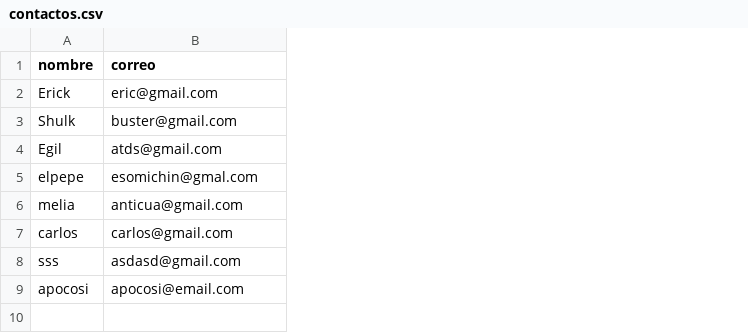
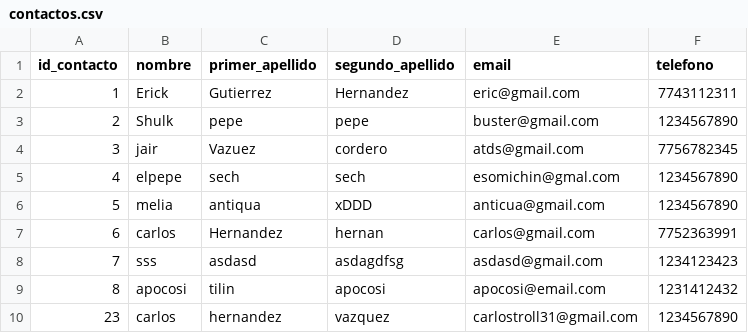
Before and after one commit to Carlos-VQZ/api_rest_contactos, a CSV file: contactos.csv, drawn as a sheet; addresses are those after the commit; the diff names each change by its address in the sheet, - before the commit and + after, or states it on an @@ line.

Commit message:
Metodo GET para buscar por nombre

```diff
--- a/contactos.csv
+++ b/contactos.csv
+column A (id_contacto), rows 2-9: 1 | 2 | 3 | 4 | 5 | 6 | 7 | 8
+column C (primer_apellido), rows 2-9: Gutierrez | pepe | Vazuez | sech | antiqua | Hernandez | asdasd | tilin
+column D (segundo_apellido), rows 2-9: Hernandez | pepe | cordero | sech | xDDD | hernan | asdagdfsg | apocosi
+column F (telefono), rows 2-9: 7743112311 | 1234567890 | 7756782345 | 1234567890 | 1234567890 | 7752363991 | 1234123423 | 1231412432
-E1: correo
+E1: email
-B4 (nombre): Egil
+B4 (nombre): jair
+row 10: 23 | carlos | hernandez | vazquez | carlostroll31@gmail.com | 1234567890
```
Also changed, not shown: 11 other files.
